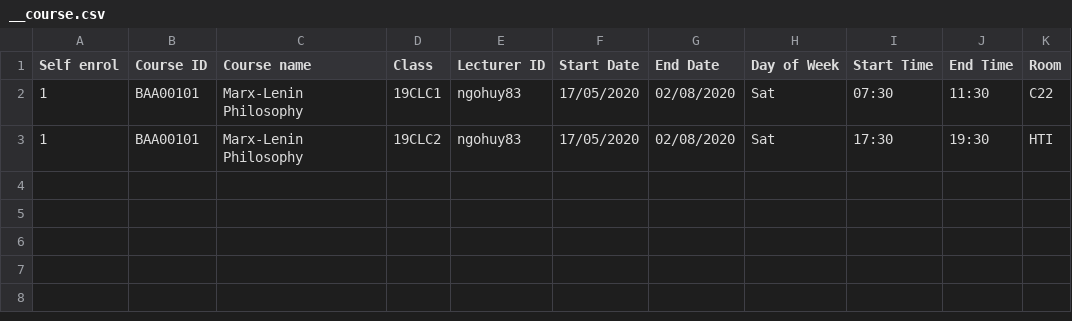
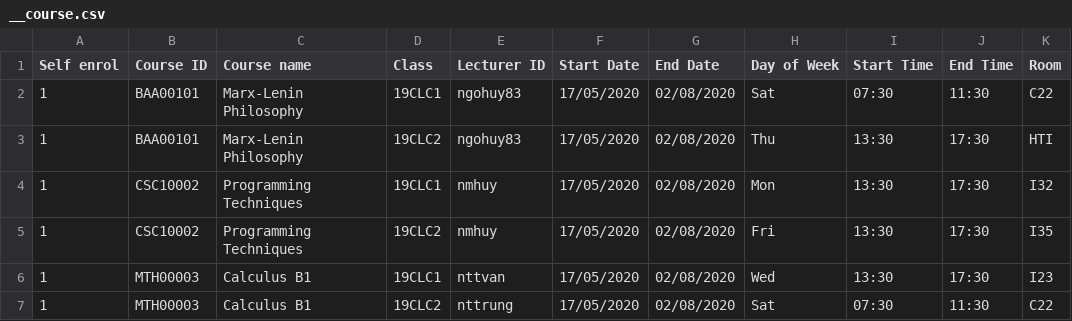
Before and after one commit to VuBinh2k1/CS162FinalProject, a CSV file: data/course/2020-2/__course.csv, drawn as a sheet.

```diff
--- a/data/course/2020-2/__course.csv
+++ b/data/course/2020-2/__course.csv
@@ -2,2 +2,6 @@ Self enrol,Course ID,Course name,Class,Lecturer ID,Start Date,End Date,Day of We
 1,BAA00101,Marx-Lenin Philosophy,19CLC1,ngohuy83,17/05/2020,02/08/2020,Sat,07:30,11:30,C22
-1,BAA00101,Marx-Lenin Philosophy,19CLC2,ngohuy83,17/05/2020,02/08/2020,Sat,17:30,19:30,HTI
+1,BAA00101,Marx-Lenin Philosophy,19CLC2,ngohuy83,17/05/2020,02/08/2020,Thu,13:30,17:30,HTI
+1,CSC10002,Programming Techniques,19CLC1,nmhuy,17/05/2020,02/08/2020,Mon,13:30,17:30,I32
+1,CSC10002,Programming Techniques,19CLC2,nmhuy,17/05/2020,02/08/2020,Fri,13:30,17:30,I35
+1,MTH00003,Calculus B1,19CLC1,nttvan,17/05/2020,02/08/2020,Wed,13:30,17:30,I23
+1,MTH00003,Calculus B1,19CLC2,nttrung,17/05/2020,02/08/2020,Sat,07:30,11:30,C22
```
Also changed, not shown: data/account.csv, 6 other files.
